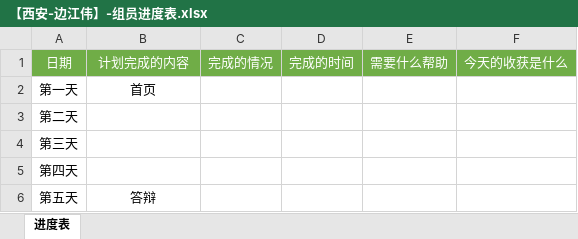
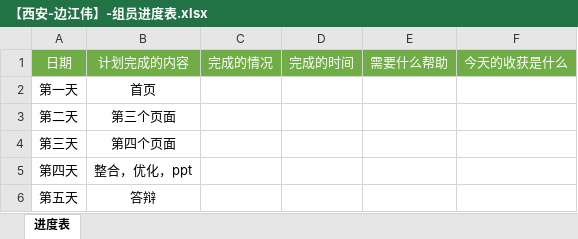
Before and after one commit to bjw666/liangcang, an Excel workbook: 【西安-边江伟】-组员进度表.xlsx, sheet 进度表, drawn as a sheet; values as stored, in another font and other column widths than the file's, no borders; the diff names each change by its address in the sheet, - before the commit and + after, or states it on an @@ line.

Commit message:
1进度表

```diff
--- a/【西安-边江伟】-组员进度表.xlsx (sheet 进度表)
+++ b/【西安-边江伟】-组员进度表.xlsx (sheet 进度表)
-B3: (empty)
+B3: 第三个页面
-B4: (empty)
+B4: 第四个页面
-B5: (empty)
+B5: 整合，优化，ppt
```
